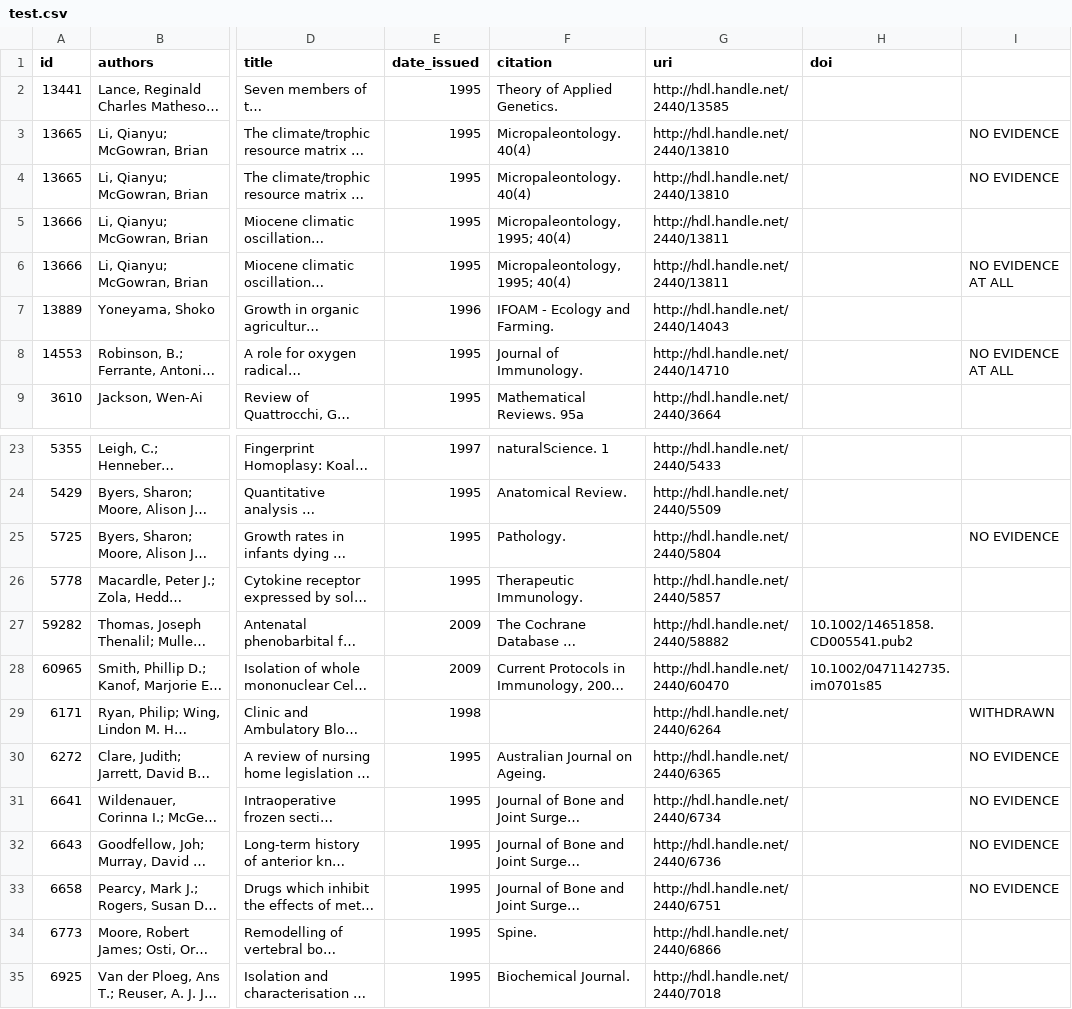
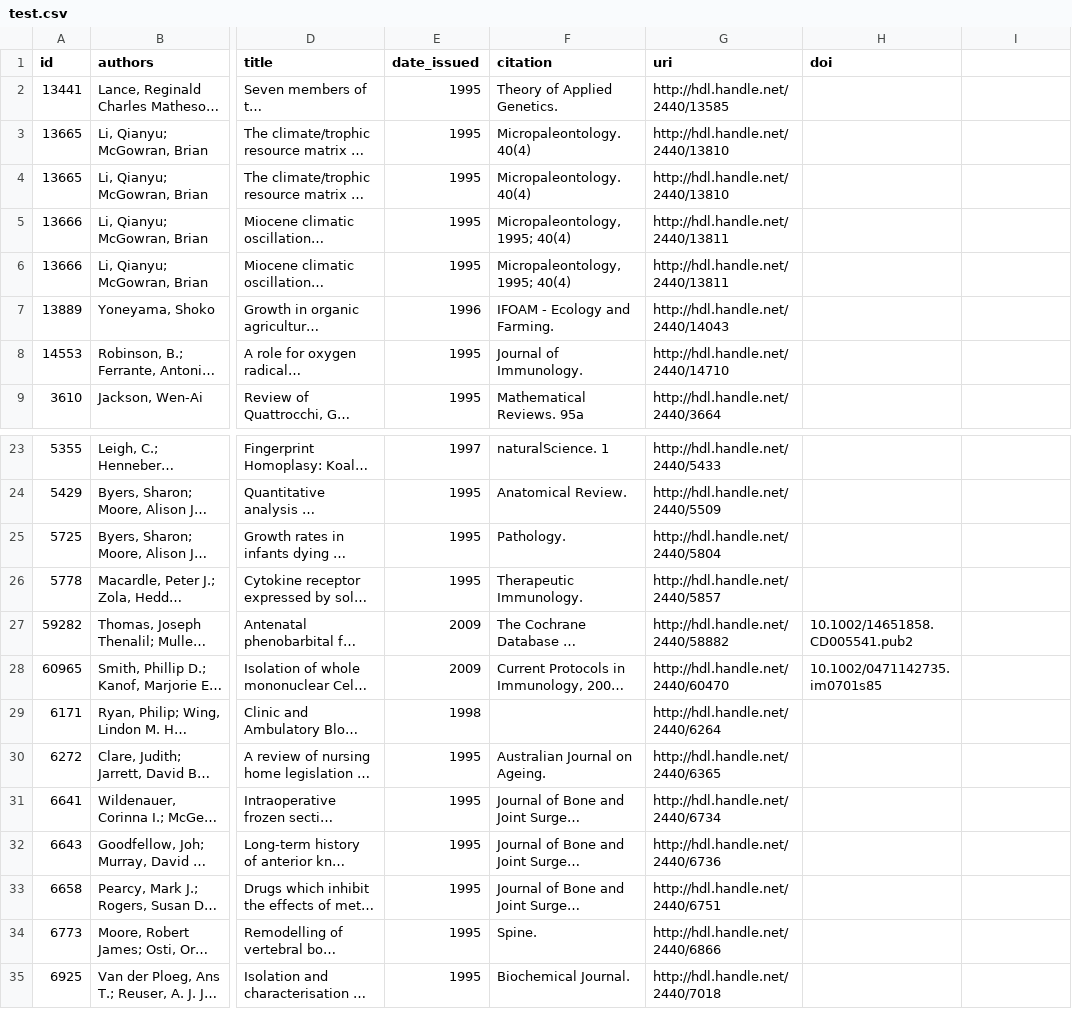
Before and after one commit to mrAllWeather/CSVManip, a CSV file: test.csv, drawn as a sheet; only a part is shown, gaps mark what is left out; long unchanged cells end in …; the diff covers the shown part only; the diff names each change by its address in the sheet, - before the commit and + after, or states it on an @@ line.

```diff
--- a/test.csv
+++ b/test.csv
-I3:I4: NO EVIDENCE
+I3:I4: (empty)
-I6: NO EVIDENCE AT ALL
+I6: (empty)
-I8: NO EVIDENCE AT ALL
+I8: (empty)
-I25: NO EVIDENCE
+I25: (empty)
-I29: WITHDRAWN
+I29: (empty)
-I30:I33: NO EVIDENCE
+I30:I33: (empty)
```
Also changed, not shown: 16 edited cells elsewhere in this file.
